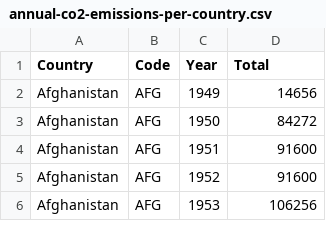
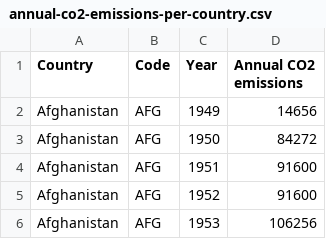
Before and after one commit to alvinndo/alvinndo.github.io, a CSV file: annual-co2-emissions-per-country.csv, drawn as a sheet; only a part is shown.

Commit message:
Updating csv file

```diff
--- a/annual-co2-emissions-per-country.csv
+++ b/annual-co2-emissions-per-country.csv
@@ -1,2 +1,2 @@
-Country,Code,Year,Total
+Country,Code,Year,Annual CO2 emissions
 Afghanistan,AFG,1949,14656
```
